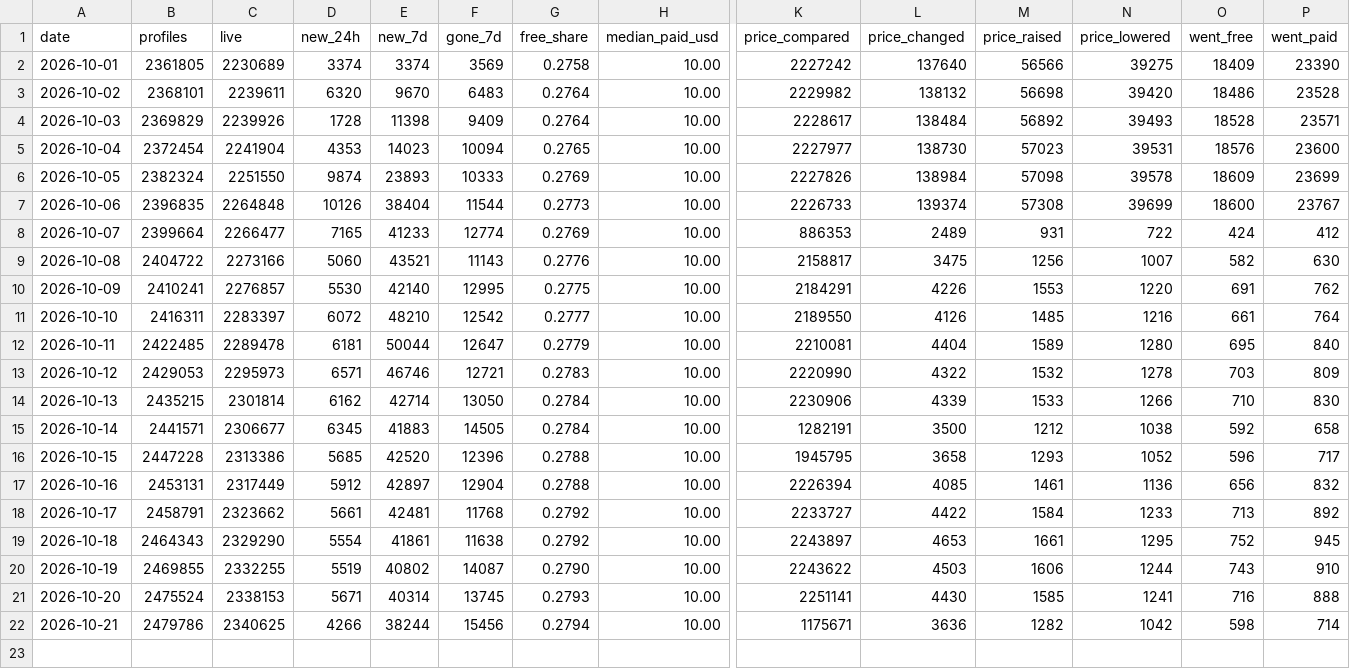
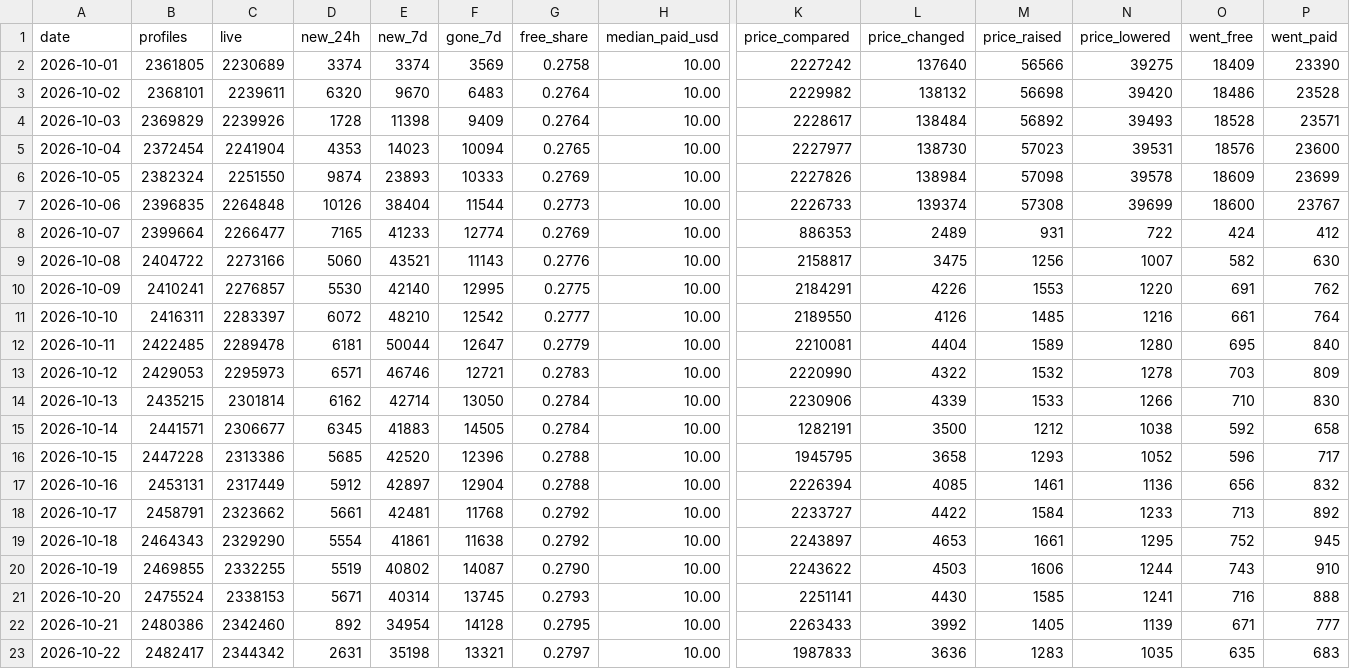
Before and after one commit to searchonlyme/searchonlyme, a CSV file: data/market-daily.csv, drawn as a sheet; only a part is shown, gaps mark what is left out; rows hold the shown columns only; the diff names each change by its address in the sheet, - before the commit and + after, or states it on an @@ line.

Commit message:
data: market figures for 2026-10-22

```diff
--- a/data/market-daily.csv
+++ b/data/market-daily.csv
-B22 (profiles): 2479786
+B22 (profiles): 2480386
-C22 (live): 2340625
+C22 (live): 2342460
-D22 (new_24h): 4266
+D22 (new_24h): 892
-E22 (new_7d): 38244
+E22 (new_7d): 34954
-F22 (gone_7d): 15456
+F22 (gone_7d): 14128
-G22 (free_share): 0.2794
+G22 (free_share): 0.2795
-K22 (price_compared): 1175671
+K22 (price_compared): 2263433
-L22 (price_changed): 3636
+L22 (price_changed): 3992
-M22 (price_raised): 1282
+M22 (price_raised): 1405
-N22 (price_lowered): 1042
+N22 (price_lowered): 1139
-O22 (went_free): 598
+O22 (went_free): 671
-P22 (went_paid): 714
+P22 (went_paid): 777
+row 23: 2026-10-22 | 2482417 | 2344342 | 2631 | 35198 | 13321 | 0.2797 | 10.00 | 1987833 | 3636 | 1283 | 1035 | 635 | 683
```
